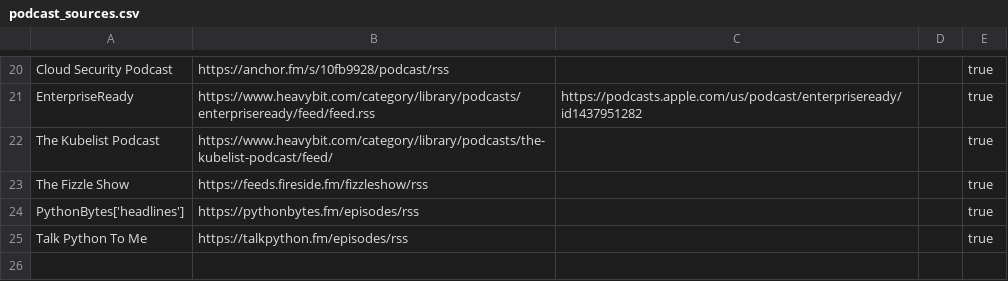
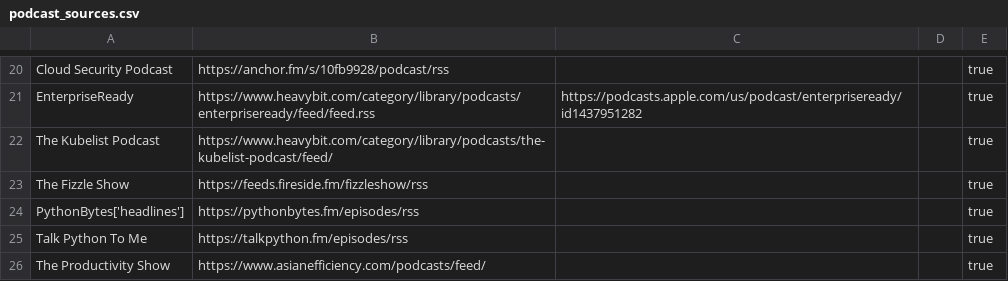
Before and after one commit to KenMercusLai/settings, a CSV file: podcast_sources.csv, drawn as a sheet; only a part is shown, gaps mark what is left out.

Commit message:
Update podcast_sources.csv

```diff
--- a/podcast_sources.csv
+++ b/podcast_sources.csv
@@ -25 +25,2 @@ PythonBytes['headlines'],https://pythonbytes.fm/episodes/rss,,,true
 Talk Python To Me,https://talkpython.fm/episodes/rss,,,true
+The Productivity Show,https://www.asianefficiency.com/podcasts/feed/,,,true
```
